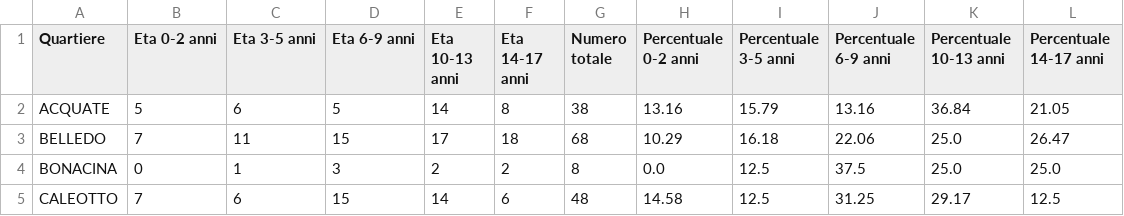
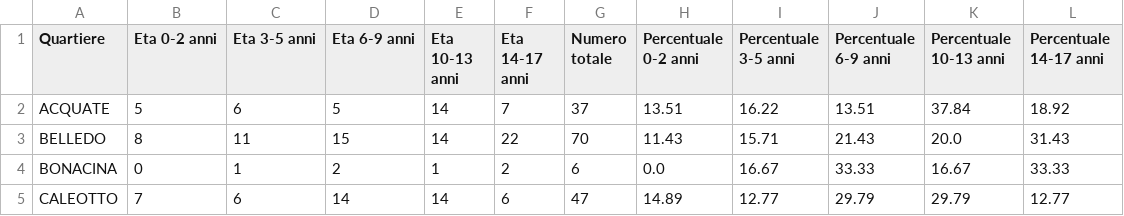
Before and after one commit to StatixHub/Statistiche, a CSV file: Destinazione/CSV/DistrFascSTR.csv, drawn as a sheet; only a part is shown; the diff covers the shown part only.

```diff
--- a/Destinazione/CSV/DistrFascSTR.csv
+++ b/Destinazione/CSV/DistrFascSTR.csv
@@ -1,5 +1,5 @@
 Quartiere,Eta 0-2 anni,Eta 3-5 anni,Eta 6-9 anni,Eta 10-13 anni,Eta 14-17 anni,Numero totale,Percentuale 0-2 anni,Percentuale 3-5 anni,Percentuale 6-9 anni,Percentuale 10-13 anni,Percentuale 14-17 anni
-ACQUATE,5,6,5,14,8,38,13.16,15.79,13.16,36.84,21.05
-BELLEDO,7,11,15,17,18,68,10.29,16.18,22.06,25.0,26.47
-BONACINA,0,1,3,2,2,8,0.0,12.5,37.5,25.0,25.0
-CALEOTTO,7,6,15,14,6,48,14.58,12.5,31.25,29.17,12.5
+ACQUATE,5,6,5,14,7,37,13.51,16.22,13.51,37.84,18.92
+BELLEDO,8,11,15,14,22,70,11.43,15.71,21.43,20.0,31.43
+BONACINA,0,1,2,1,2,6,0.0,16.67,33.33,16.67,33.33
+CALEOTTO,7,6,14,14,6,47,14.89,12.77,29.79,29.79,12.77
```
Also changed, not shown: 90 edited cells elsewhere in this file, Destinazione/CSV/FQuartieri.csv, Destinazione/CSV/MFQuartieri.csv, 40 other files.
